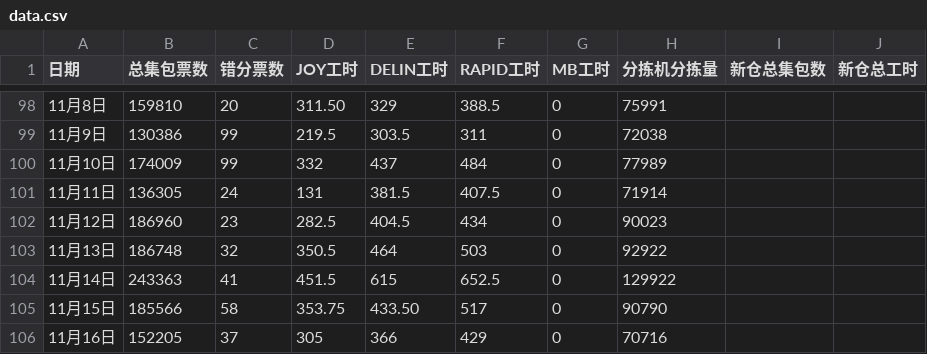
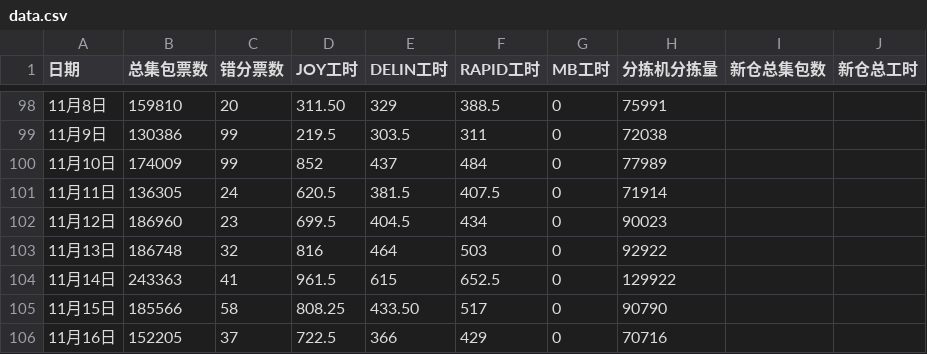
Before and after one commit to peijin0405/gofo_eff_viz, a CSV file: data.csv, drawn as a sheet; only a part is shown, gaps mark what is left out.

Commit message:
Update data.csv

```diff
--- a/data.csv
+++ b/data.csv
@@ -99,8 +99,8 @@
 11月9日,130386,99,219.5,303.5,311,0,72038
-11月10日,174009,99,332,437,484,0,77989
-11月11日,136305,24,131,381.5,407.5,0,71914
-11月12日,186960,23,282.5,404.5,434,0,90023
-11月13日,186748,32,350.5,464,503,0,92922
-11月14日,243363,41,451.5,615,652.5,0,129922
-11月15日,185566,58,353.75,433.50,517,0,90790
-11月16日,152205,37,305,366,429,0,70716
+11月10日,174009,99,852,437,484,0,77989
+11月11日,136305,24,620.5,381.5,407.5,0,71914
+11月12日,186960,23,699.5,404.5,434,0,90023
+11月13日,186748,32,816,464,503,0,92922
+11月14日,243363,41,961.5,615,652.5,0,129922
+11月15日,185566,58,808.25,433.50,517,0,90790
+11月16日,152205,37,722.5,366,429,0,70716
```
